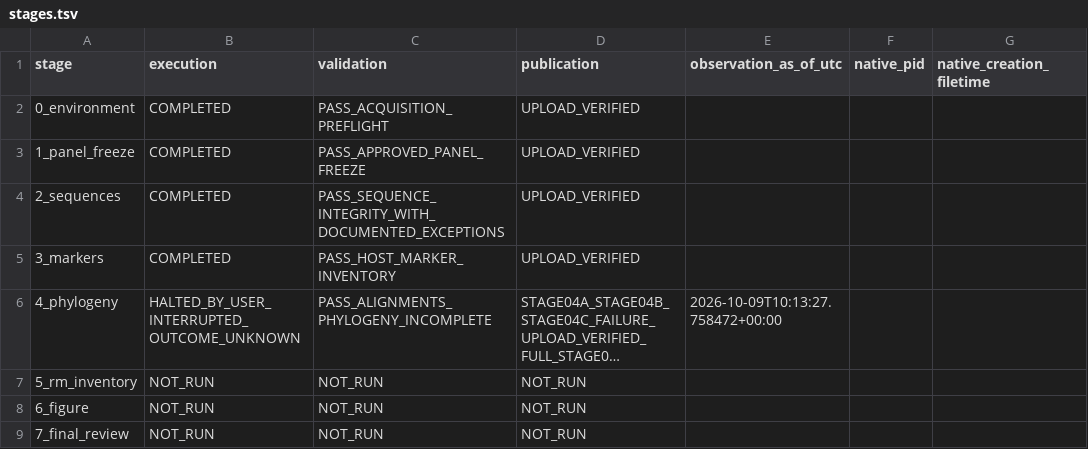
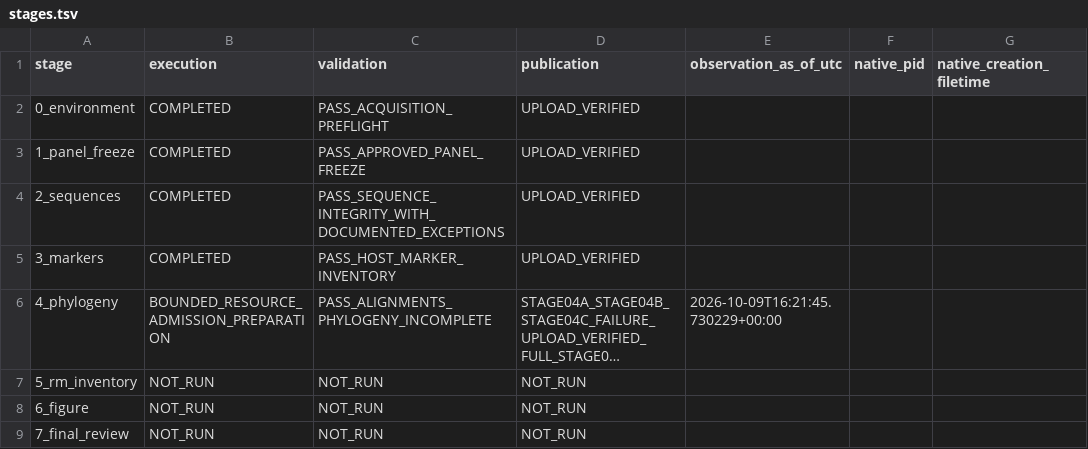
Before and after one commit to serg-alexv/lab-rm-phylogenomics-196, a TSV file: status/stages.tsv, drawn as a sheet; long unchanged cells end in …; the diff names each change by its address in the sheet, - before the commit and + after, or states it on an @@ line.

```diff
--- a/status/stages.tsv
+++ b/status/stages.tsv
-B6 (execution): HALTED_BY_USER_INTERRUPTED_OUTCOME_UNKNOWN
+B6 (execution): BOUNDED_RESOURCE_ADMISSION_PREPARATION
-E6 (observation_as_of_utc): 2026-10-09T10:13:27.758472+00:00
+E6 (observation_as_of_utc): 2026-10-09T16:21:45.730229+00:00
```
Also changed, not shown: 15 other files.
